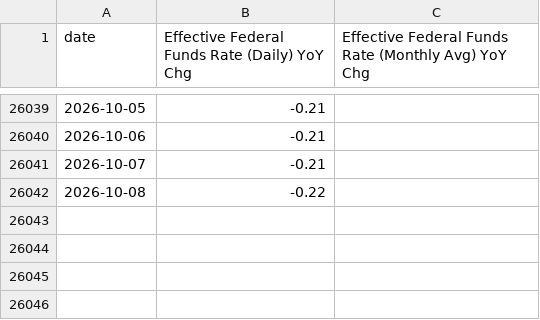
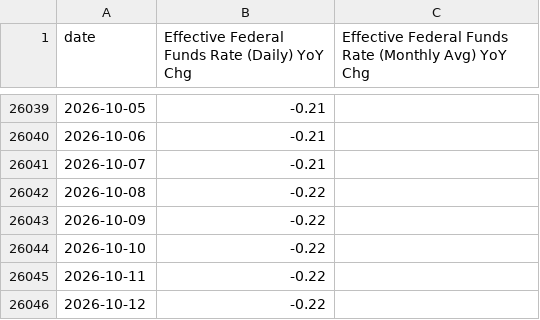
Before and after one commit to mikesimonsen/econ-data, a CSV file: sheets_data_calcs/yoy/fed-funds.csv, drawn as a sheet; only a part is shown, gaps mark what is left out; the diff names each change by its address in the sheet, - before the commit and + after, or states it on an @@ line.

Commit message:
data: update sheets export 2026-10-13

```diff
--- a/sheets_data_calcs/yoy/fed-funds.csv
+++ b/sheets_data_calcs/yoy/fed-funds.csv
+row 26043: 2026-10-09 | -0.22
+row 26044: 2026-10-10 | -0.22
+row 26045: 2026-10-11 | -0.22
+row 26046: 2026-10-12 | -0.22
```
Also changed, not shown: sheets_data/fed-funds.csv, sheets_data/oil.csv, 8 other files.
